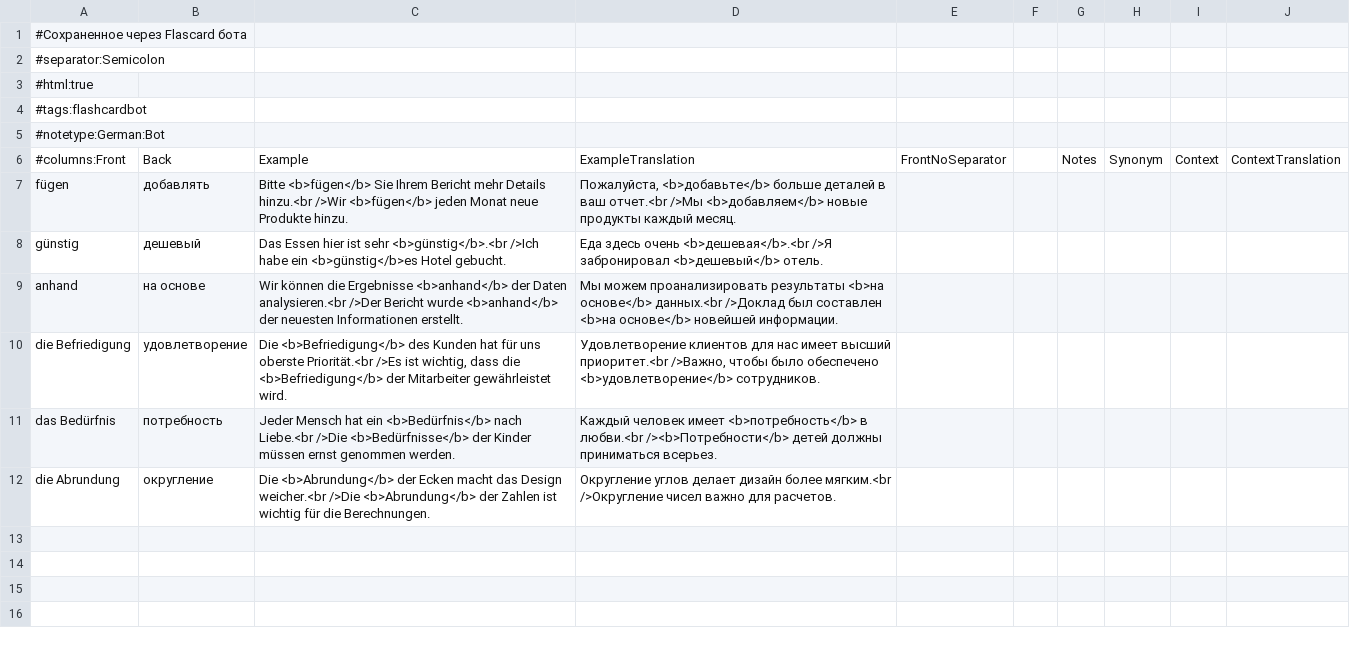
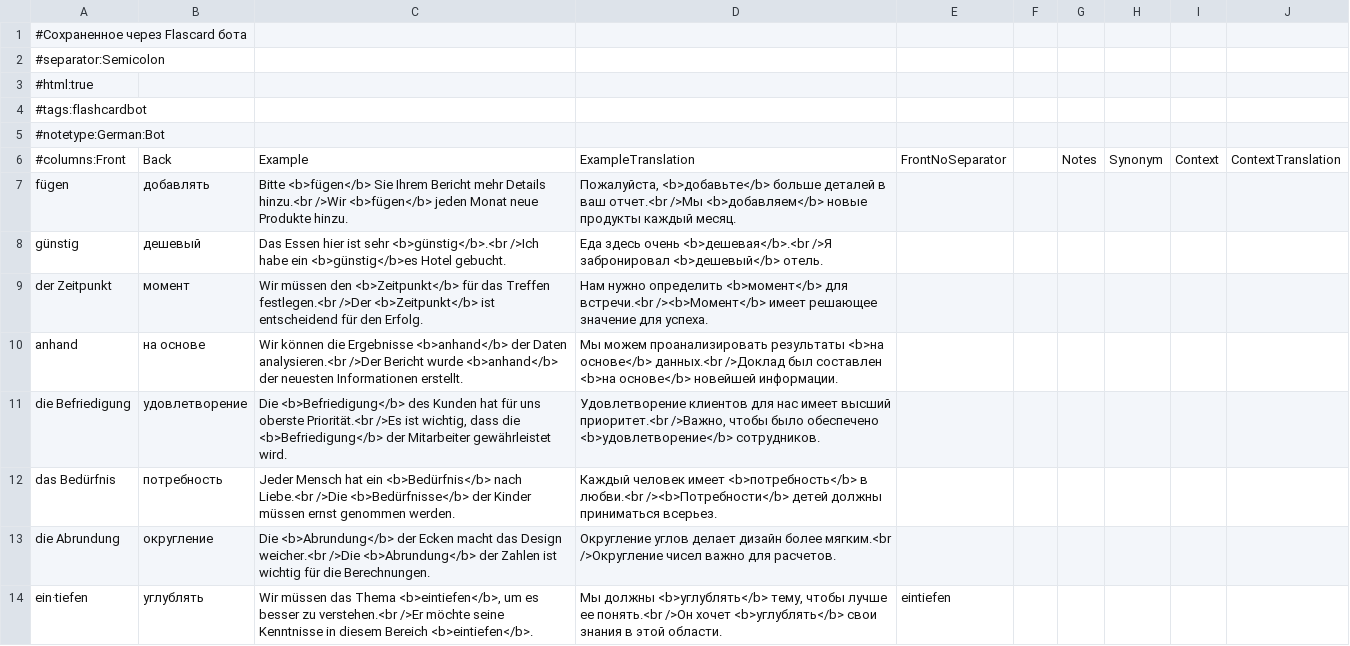
Before and after one commit to thebix/deutsch, a CSV file: app/anki/import/021-flashcard-bot-01.csv, drawn as a sheet.

```diff
--- a/app/anki/import/021-flashcard-bot-01.csv
+++ b/app/anki/import/021-flashcard-bot-01.csv
@@ -8,2 +8,3 @@ fügen;добавлять;Bitte <b>fügen</b> Sie Ihrem Bericht mehr Details hin
 günstig;дешевый;Das Essen hier ist sehr <b>günstig</b>.<br />Ich habe ein <b>günstig</b>es Hotel gebucht.;Еда здесь очень <b>дешевая</b>.<br />Я забронировал <b>дешевый</b> отель.;;;;;;;
+der Zeitpunkt;момент;Wir müssen den <b>Zeitpunkt</b> für das Treffen festlegen.<br />Der <b>Zeitpunkt</b> ist entscheidend für den Erfolg.;Нам нужно определить <b>момент</b> для встречи.<br /><b>Момент</b> имеет решающее значение для успеха.;;;;;;;
 anhand;на основе;Wir können die Ergebnisse <b>anhand</b> der Daten analysieren.<br />Der Bericht wurde <b>anhand</b> der neuesten Informationen erstellt.;Мы можем проанализировать результаты <b>на основе</b> данных.<br />Доклад был составлен <b>на основе</b> новейшей информации.;;;;;;;
@@ -12 +13,2 @@ das Bedürfnis;потребность;Jeder Mensch hat ein <b>Bedürfnis</b> nac
 die Abrundung;округление;Die <b>Abrundung</b> der Ecken macht das Design weicher.<br />Die <b>Abrundung</b> der Zahlen ist wichtig für die Berechnungen.;Округление углов делает дизайн более мягким.<br />Округление чисел важно для расчетов.;;;;;;;
+ein·tiefen;углублять;Wir müssen das Thema <b>eintiefen</b>, um es besser zu verstehen.<br />Er möchte seine Kenntnisse in diesem Bereich <b>eintiefen</b>.;Мы должны <b>углублять</b> тему, чтобы лучше ее понять.<br />Он хочет <b>углублять</b> свои знания в этой области.;eintiefen;;;;;;
```
Also changed, not shown: app/anki/import/001-conjunctions.csv, app/anki/import/009-daria.csv, 5 other files.
